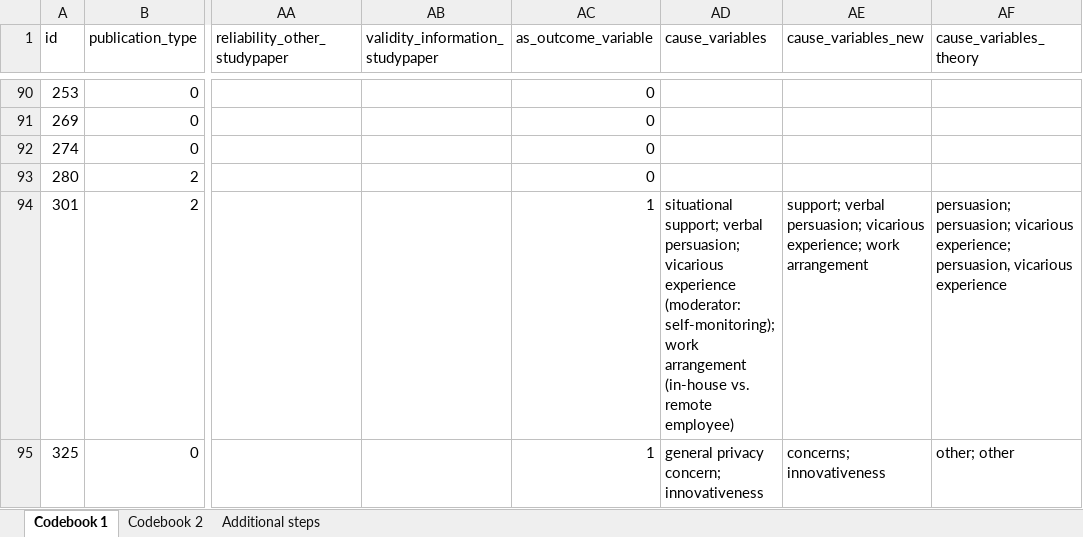
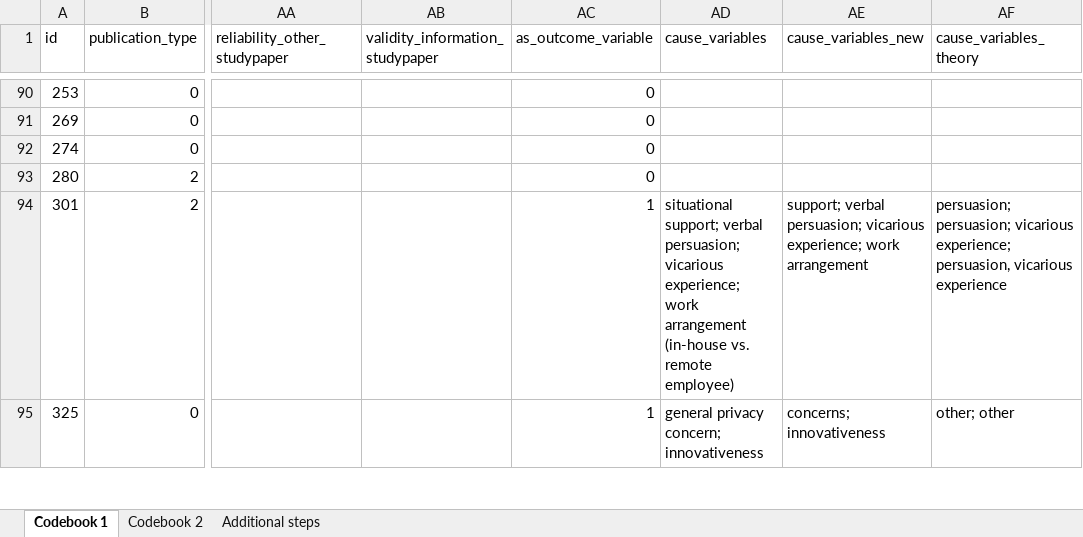
Before and after one commit to neleborgert/CSE-review, an Excel workbook: data/raw/Review_data_all_packages.xlsx, sheet Codebook 1, drawn as a sheet; only a part is shown, gaps mark what is left out; values as stored, in another font and other column widths than the file's, no borders; table styles not drawn; the diff covers the shown part only; the diff names each change by its address in the sheet, - before the commit and + after, or states it on an @@ line.

Commit message:
Update Review_data_all_packages.xlsx
deleted moderators and interactions for cause and outcome variables

```diff
--- a/data/raw/Review_data_all_packages.xlsx (sheet Codebook 1)
+++ b/data/raw/Review_data_all_packages.xlsx (sheet Codebook 1)
-AD94 (cause_variables): …persuasion; vicarious experience (moderator: self-monitoring); work arrangement…
+AD94 (cause_variables): …persuasion; vicarious experience; work arrangement…
```
Also changed, not shown: 25 edited cells elsewhere in this sheet.
